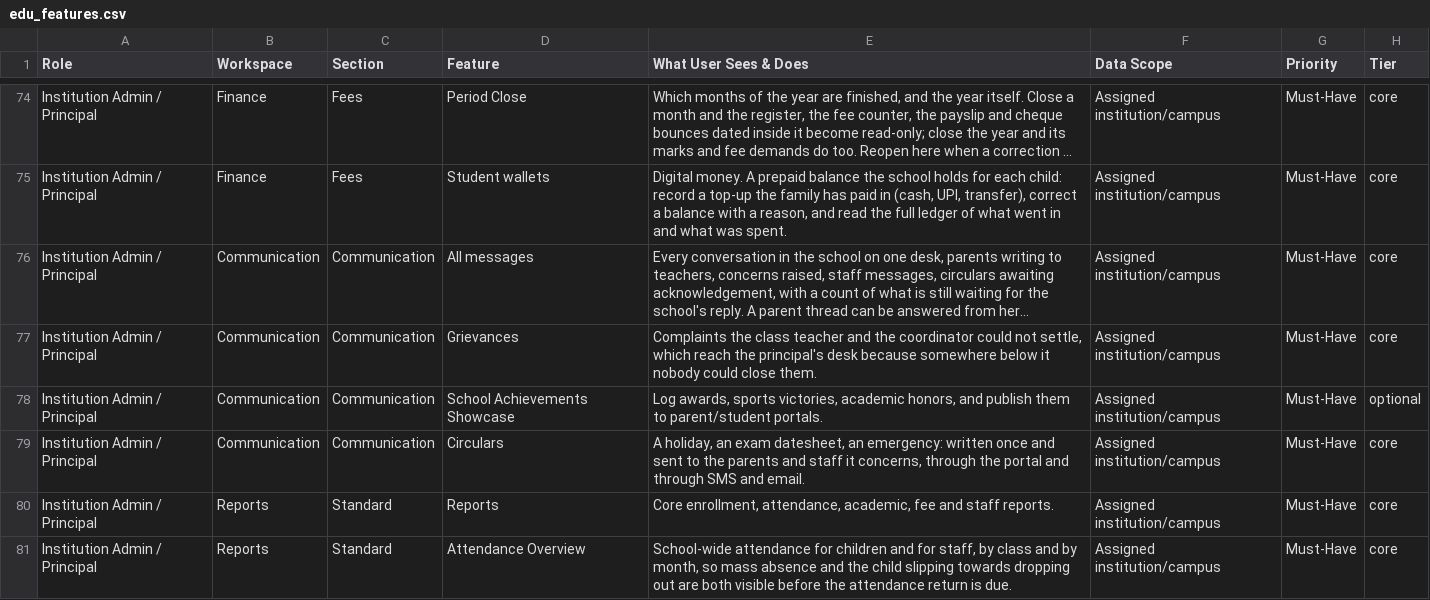
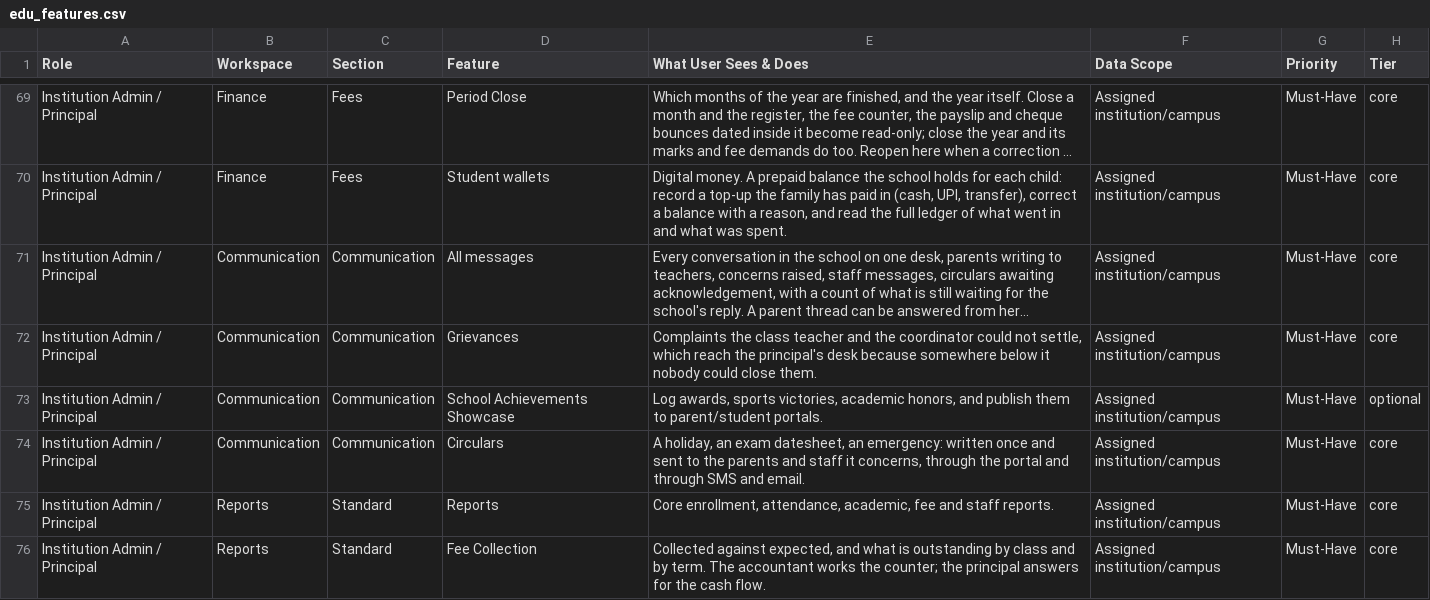
Before and after one commit to infovivencia2026-debug/temp_sch_erp-, a CSV file: docs/edu_features.csv, drawn as a sheet; only a part is shown, gaps mark what is left out; the shorter side is filled out with more unchanged rows; long unchanged cells end in …; the diff covers the shown part only.

```diff
--- a/docs/edu_features.csv
+++ b/docs/edu_features.csv
@@ -80,2 +75 @@ Institution Admin / Principal,Communication,Communication,Circulars,"A holiday,
 Institution Admin / Principal,Reports,Standard,Reports,"Core enrollment, attendance, academic, fee and staff reports.",Assigned institution/campus,Must-Have,core
-Institution Admin / Principal,Reports,Standard,Attendance Overview,"School-wide attendance for children and for staff, by class and by month, so mass absence and the child slipping towards dropping out are both visible before the attendance return is due.",Assigned institution/campus,Must-Have,core
```
Also changed, not shown: 16 removed rows elsewhere in this file, 6 other files.
